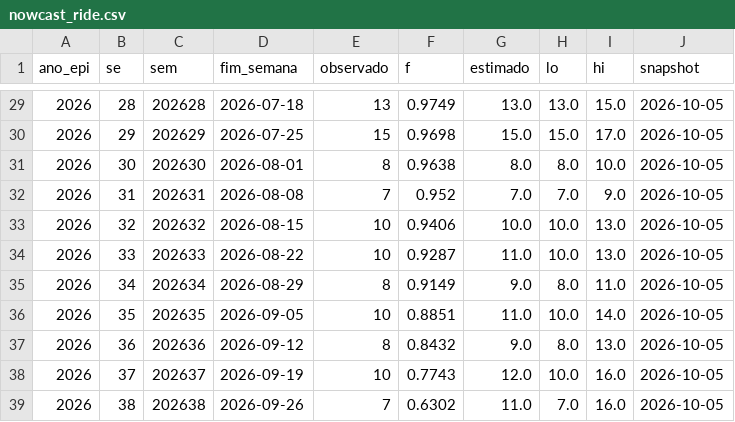
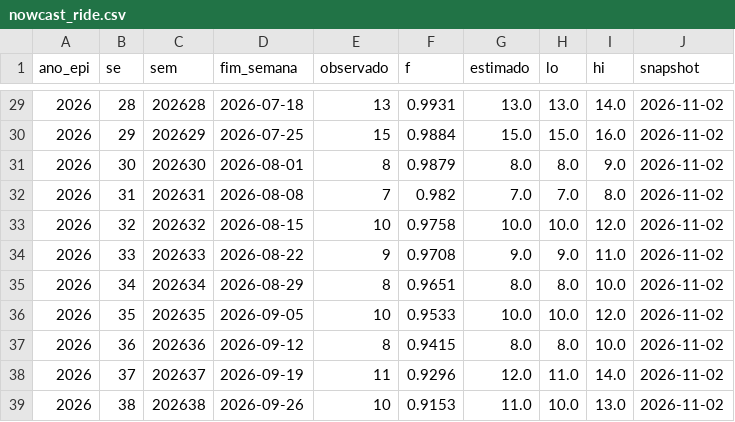
Before and after one commit to FEHALTENBURG1/dados_chikungunya, a CSV file: dados/nowcast_ride.csv, drawn as a sheet; only a part is shown, gaps mark what is left out; the diff covers the shown part only.

```diff
--- a/dados/nowcast_ride.csv
+++ b/dados/nowcast_ride.csv
@@ -29,11 +29,11 @@ ano_epi,se,sem,fim_semana,observado,f,estimado,lo,hi,snapshot
-2026,28,202628,2026-07-18,13,0.9749,13.0,13.0,15.0,2026-10-05
-2026,29,202629,2026-07-25,15,0.9698,15.0,15.0,17.0,2026-10-05
-2026,30,202630,2026-08-01,8,0.9638,8.0,8.0,10.0,2026-10-05
-2026,31,202631,2026-08-08,7,0.952,7.0,7.0,9.0,2026-10-05
-2026,32,202632,2026-08-15,10,0.9406,10.0,10.0,13.0,2026-10-05
-2026,33,202633,2026-08-22,10,0.9287,11.0,10.0,13.0,2026-10-05
-2026,34,202634,2026-08-29,8,0.9149,9.0,8.0,11.0,2026-10-05
-2026,35,202635,2026-09-05,10,0.8851,11.0,10.0,14.0,2026-10-05
-2026,36,202636,2026-09-12,8,0.8432,9.0,8.0,13.0,2026-10-05
-2026,37,202637,2026-09-19,10,0.7743,12.0,10.0,16.0,2026-10-05
-2026,38,202638,2026-09-26,7,0.6302,11.0,7.0,16.0,2026-10-05
+2026,28,202628,2026-07-18,13,0.9931,13.0,13.0,14.0,2026-11-02
+2026,29,202629,2026-07-25,15,0.9884,15.0,15.0,16.0,2026-11-02
+2026,30,202630,2026-08-01,8,0.9879,8.0,8.0,9.0,2026-11-02
+2026,31,202631,2026-08-08,7,0.982,7.0,7.0,8.0,2026-11-02
+2026,32,202632,2026-08-15,10,0.9758,10.0,10.0,12.0,2026-11-02
+2026,33,202633,2026-08-22,9,0.9708,9.0,9.0,11.0,2026-11-02
+2026,34,202634,2026-08-29,8,0.9651,8.0,8.0,10.0,2026-11-02
+2026,35,202635,2026-09-05,10,0.9533,10.0,10.0,12.0,2026-11-02
+2026,36,202636,2026-09-12,8,0.9415,8.0,8.0,10.0,2026-11-02
+2026,37,202637,2026-09-19,11,0.9296,12.0,11.0,14.0,2026-11-02
+2026,38,202638,2026-09-26,10,0.9153,11.0,10.0,13.0,2026-11-02
```
Also changed, not shown: 4 added rows and 56 edited cells elsewhere in this file, dados/atraso_nacional.csv, dados/atraso_ride.csv, 5 other files.
